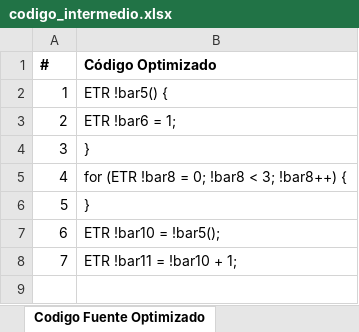
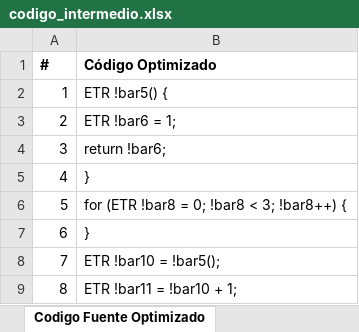
Before and after one commit to Potato1Peeler/Analizador-Semantico, an Excel workbook: codigo_intermedio.xlsx, sheet Codigo Fuente Optimizado, drawn as a sheet; values as stored, in another font and other column widths than the file's, no borders; addresses are those after the commit; the diff names each change by its address in the sheet, - before the commit and + after, or states it on an @@ line.

```diff
--- a/codigo_intermedio.xlsx (sheet Codigo Fuente Optimizado)
+++ b/codigo_intermedio.xlsx (sheet Codigo Fuente Optimizado)
+row 4: 3 | return !bar6;
@@ column A (#) renumbered from row 5 down @@
```
Also changed, not shown: sheet Triplo Optimizado, 2 other files.
